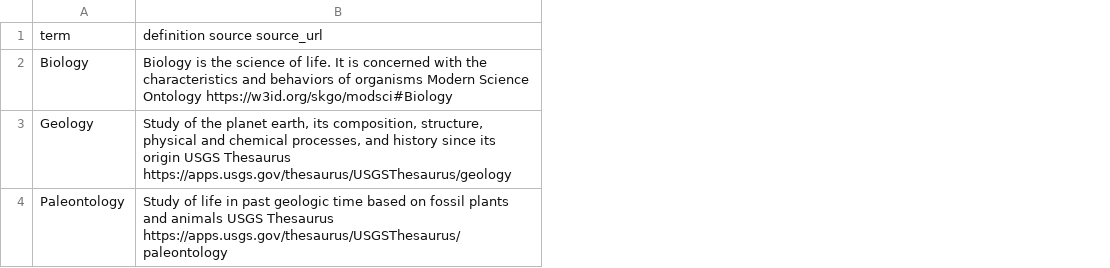
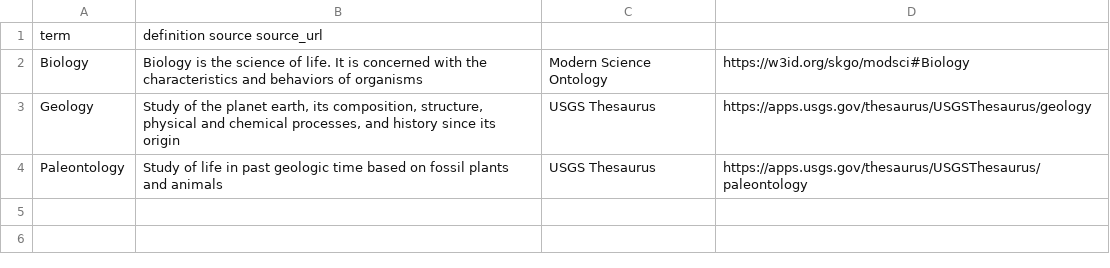
Before and after one commit to tdwg/mids, a TSV file: source/terms/discipline_terms.tsv, drawn as a sheet; the diff names each change by its address in the sheet, - before the commit and + after, or states it on an @@ line.

Commit message:
Fix formatting of discipline_terms.tsv entries

```diff
--- a/source/terms/discipline_terms.tsv
+++ b/source/terms/discipline_terms.tsv
+column C, rows 2-4: Modern Science Ontology | USGS Thesaurus | USGS Thesaurus
+column D, rows 2-4: https://w3id.org/skgo/modsci#Biology | https://apps.usgs.gov/thesaurus/USGSThesaurus/geology | https://apps.usgs.gov/thesaurus/USGSThesaurus/paleontology
-B2: …of organisms Modern Science Ontology https://w3id.org/skgo/modsci#Biology
+B2: …of organisms
-B3: …its origin USGS Thesaurus https://apps.usgs.gov/thesaurus/USGSThesaurus/geology
+B3: …its origin
-B4: …and animals USGS Thesaurus https://apps.usgs.gov/thesaurus/USGSThesaurus/paleontology
+B4: …and animals
```
